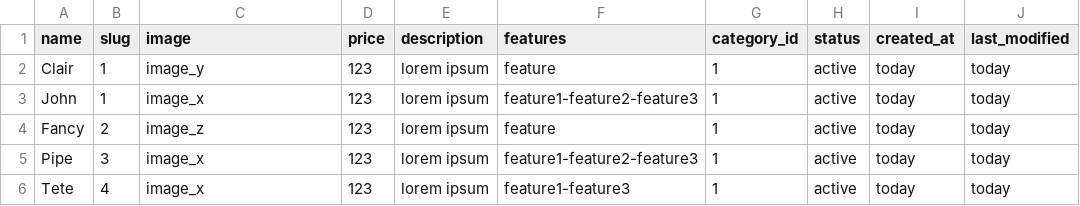
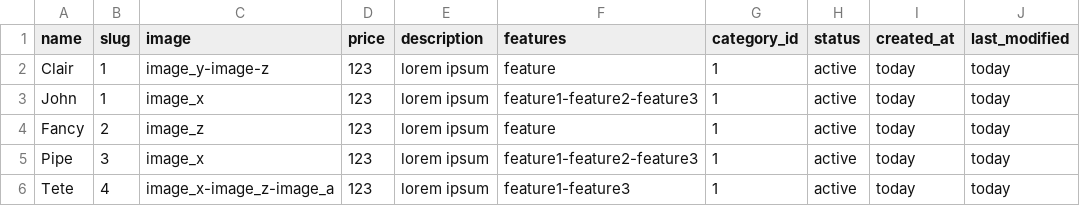
Before and after one commit to jfbarahonag/CSV-to-JSON-converter, a CSV file: data.csv, drawn as a sheet.

Commit message:
image field was modified to receive an array of URLs

```diff
--- a/data.csv
+++ b/data.csv
@@ -1,3 +1,3 @@
 name,slug,image,price,description,features,category_id,status,created_at,last_modified
-Clair,1,image_y,123,lorem ipsum,feature,1,active,today,today
+Clair,1,image_y-image-z,123,lorem ipsum,feature,1,active,today,today
 John,1,image_x,123,lorem ipsum,feature1-feature2-feature3,1,active,today,today
@@ -5,2 +5,2 @@ Fancy,2,image_z,123,lorem ipsum,feature,1,active,today,today
 Pipe,3,image_x,123,lorem ipsum,feature1-feature2-feature3,1,active,today,today
-Tete,4,image_x,123,lorem ipsum,feature1-feature3,1,active,today,today
+Tete,4,image_x-image_z-image_a,123,lorem ipsum,feature1-feature3,1,active,today,today
```
Also changed, not shown: 2 other files.
